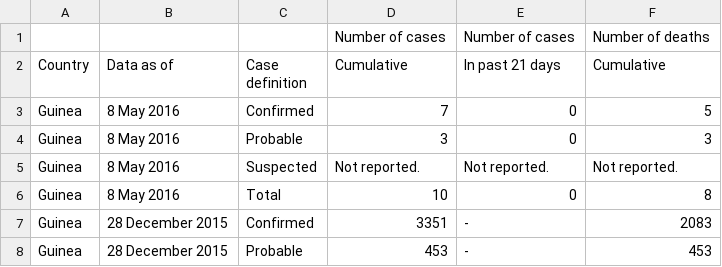
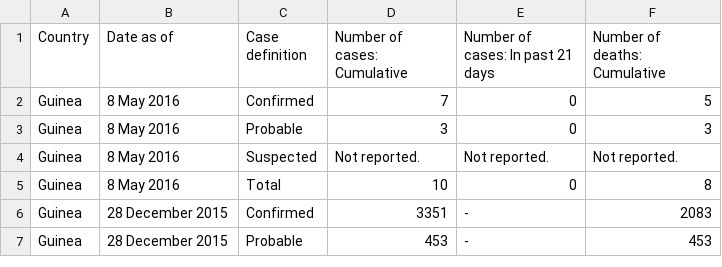
Before and after one commit to tapaswenipathak/TheLesserNumber, a CSV file: Fatal Illness/Ebola_virus_data.csv, drawn as a sheet; only a part is shown.

Commit message:
Fatal Illnesses Notebook added

```diff
--- a/Fatal Illness/Ebola_virus_data.csv
+++ b/Fatal Illness/Ebola_virus_data.csv
@@ -1,3 +1,2 @@
-,,,"Number of cases","Number of cases","Number of deaths"
-"Country","Data as of","Case definition","Cumulative","In past 21 days","Cumulative"
+"Country","Date as of","Case definition","Number of cases: Cumulative","Number of cases: In past 21 days","Number of deaths: Cumulative"
 "Guinea","8 May 2016","Confirmed","7","0","5"
```
Also changed, not shown: 4 other files.
